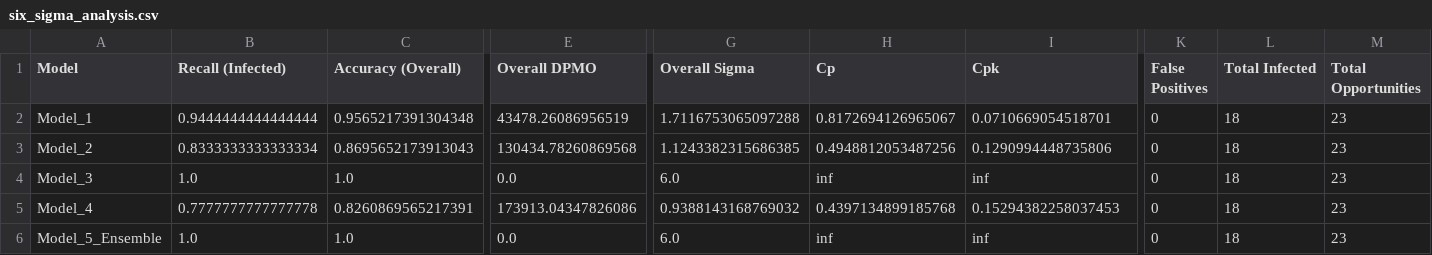
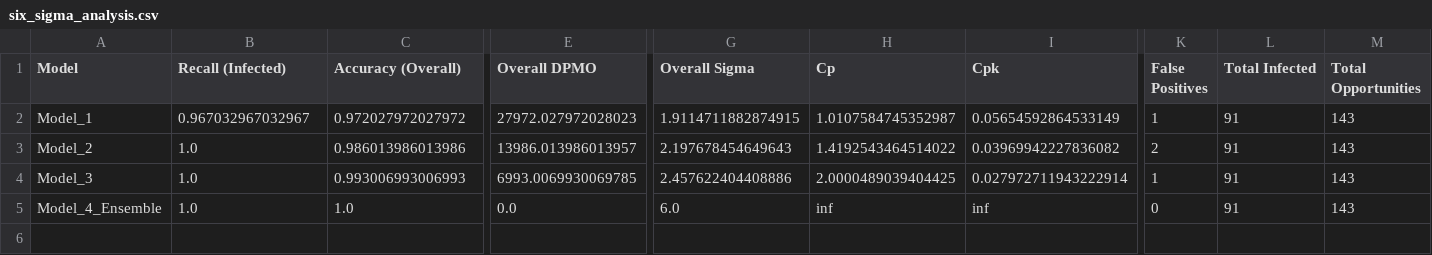
Before and after one commit to fayomitz/Salmon-Disease-Detection, a CSV file: six_sigma_analysis.csv, drawn as a sheet; only a part is shown, gaps mark what is left out; removed rows and columns are numbered as before the commit, all else as after; rows hold the shown columns only; the diff covers the shown part only; the diff names each change by its address in the sheet, - before the commit and + after, or states it on an @@ line.

```diff
--- a/six_sigma_analysis.csv
+++ b/six_sigma_analysis.csv
-B2 (Recall (Infected)): 0.9444444444444444
+B2 (Recall (Infected)): 0.967032967032967
-C2 (Accuracy (Overall)): 0.9565217391304348
+C2 (Accuracy (Overall)): 0.972027972027972
-E2 (Overall DPMO): 43478.26086956519
+E2 (Overall DPMO): 27972.027972028023
-G2 (Overall Sigma): 1.7116753065097288
+G2 (Overall Sigma): 1.9114711882874915
-H2 (Cp): 0.8172694126965067
+H2 (Cp): 1.0107584745352987
-I2 (Cpk): 0.0710669054518701
+I2 (Cpk): 0.05654592864533149
-K2 (False Positives): 0
+K2 (False Positives): 1
-L2:L4 (Total Infected): 18
+L2:L4 (Total Infected): 91
-M2:M4 (Total Opportunities): 23
+M2:M4 (Total Opportunities): 143
-B3 (Recall (Infected)): 0.8333333333333334
+B3 (Recall (Infected)): 1.0
-C3 (Accuracy (Overall)): 0.8695652173913043
+C3 (Accuracy (Overall)): 0.986013986013986
-E3 (Overall DPMO): 130434.78260869568
+E3 (Overall DPMO): 13986.013986013957
-G3 (Overall Sigma): 1.1243382315686385
+G3 (Overall Sigma): 2.197678454649643
-H3 (Cp): 0.4948812053487256
+H3 (Cp): 1.4192543464514022
-I3 (Cpk): 0.1290994448735806
+I3 (Cpk): 0.03969942227836082
-K3 (False Positives): 0
+K3 (False Positives): 2
-C4 (Accuracy (Overall)): 1.0
+C4 (Accuracy (Overall)): 0.993006993006993
-E4 (Overall DPMO): 0.0
+E4 (Overall DPMO): 6993.0069930069785
-G4 (Overall Sigma): 6.0
+G4 (Overall Sigma): 2.457622404408886
-H4 (Cp): inf
+H4 (Cp): 2.0000489039404425
-I4 (Cpk): inf
+I4 (Cpk): 0.027972711943222914
-K4 (False Positives): 0
+K4 (False Positives): 1
-row 5: Model_4 | 0.7777777777777778 | 0.8260869565217391 | 173913.04347826086 | 0.9388143168769032 | 0.4397134899185768 | 0.15294382258037453 | 0 | 18 | 23
-A5 (Model): Model_5_Ensemble
+A5 (Model): Model_4_Ensemble
-L5 (Total Infected): 18
+L5 (Total Infected): 91
-M5 (Total Opportunities): 23
+M5 (Total Opportunities): 143
```
Also changed, not shown: 6 edited cells elsewhere in this file, comprehensive_model_comparison.csv, model_evaluation_results.csv, 4 other files.
